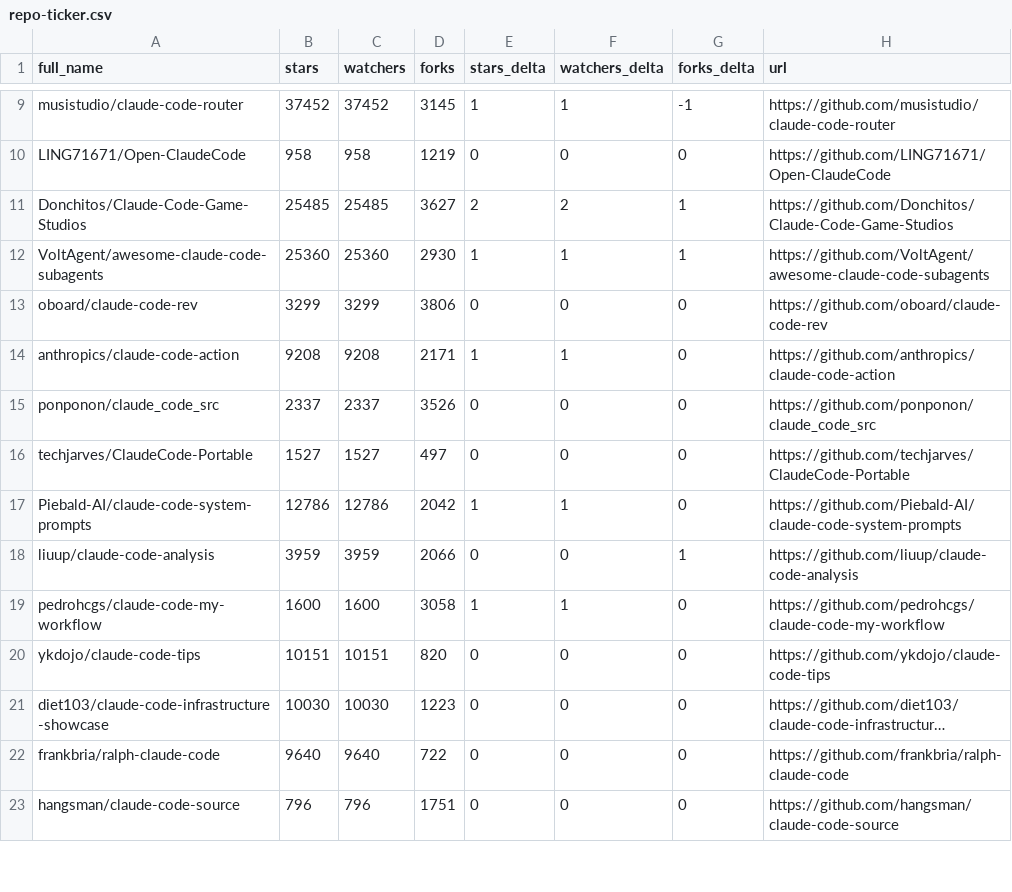
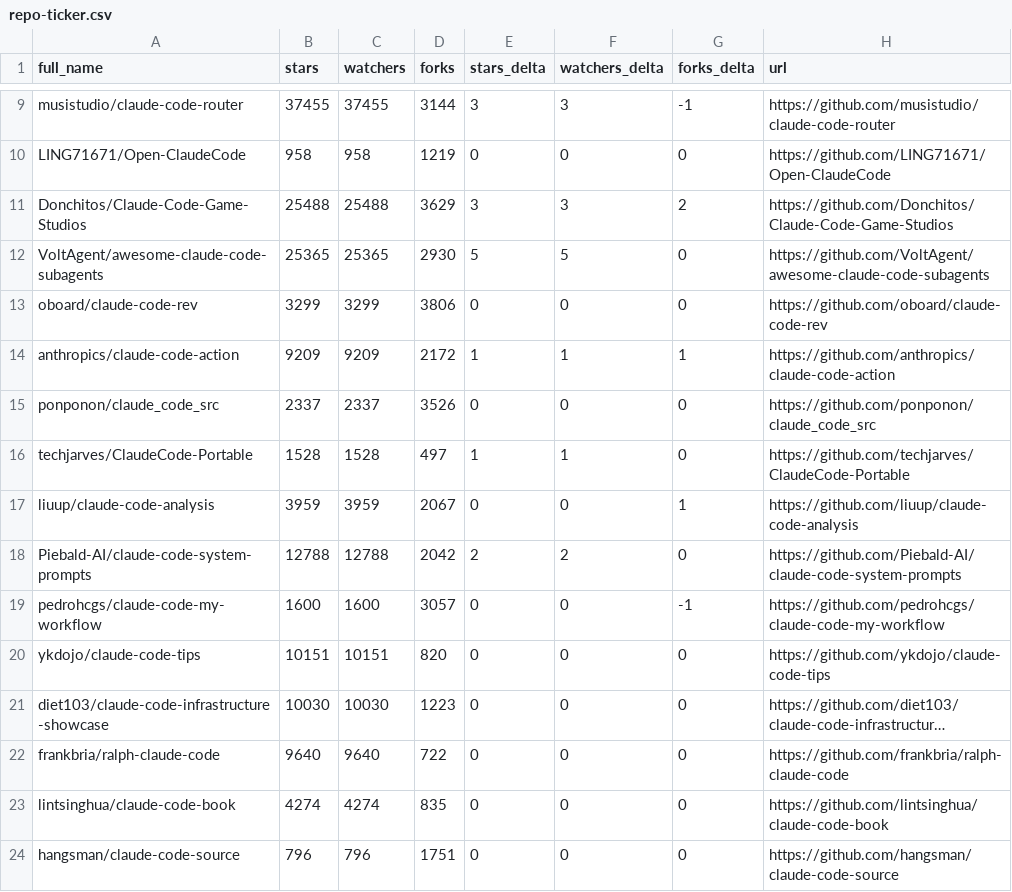
Before and after one commit to dev-nyc/awesome-claude-code, a CSV file: data/repo-ticker.csv, drawn as a sheet; only a part is shown, gaps mark what is left out; long unchanged cells end in …; removed rows and columns are numbered as before the commit, all else as after; the diff covers the shown part only; the diff names each change by its address in the sheet, - before the commit and + after, or states it on an @@ line.

```diff
--- a/data/repo-ticker.csv
+++ b/data/repo-ticker.csv
-B9 (stars): 37452
+B9 (stars): 37455
-C9 (watchers): 37452
+C9 (watchers): 37455
-D9 (forks): 3145
+D9 (forks): 3144
-E9 (stars_delta): 1
+E9 (stars_delta): 3
-F9 (watchers_delta): 1
+F9 (watchers_delta): 3
-B11 (stars): 25485
+B11 (stars): 25488
-C11 (watchers): 25485
+C11 (watchers): 25488
-D11 (forks): 3627
+D11 (forks): 3629
-E11 (stars_delta): 2
+E11 (stars_delta): 3
-F11 (watchers_delta): 2
+F11 (watchers_delta): 3
-G11 (forks_delta): 1
+G11 (forks_delta): 2
-B12 (stars): 25360
+B12 (stars): 25365
-C12 (watchers): 25360
+C12 (watchers): 25365
-E12 (stars_delta): 1
+E12 (stars_delta): 5
-F12 (watchers_delta): 1
+F12 (watchers_delta): 5
-G12 (forks_delta): 1
+G12 (forks_delta): 0
-B14 (stars): 9208
+B14 (stars): 9209
-C14 (watchers): 9208
+C14 (watchers): 9209
-D14 (forks): 2171
+D14 (forks): 2172
-G14 (forks_delta): 0
+G14 (forks_delta): 1
-B16 (stars): 1527
+B16 (stars): 1528
-C16 (watchers): 1527
+C16 (watchers): 1528
-E16 (stars_delta): 0
+E16 (stars_delta): 1
-F16 (watchers_delta): 0
+F16 (watchers_delta): 1
-row 17: Piebald-AI/claude-code-system-prompts | 12786 | 12786 | 2042 | 1 | 1 | 0 | https://github.com/Piebald-AI/claude-code-system-prompts
-D17 (forks): 2066
+D17 (forks): 2067
+row 18: Piebald-AI/claude-code-system-prompts | 12788 | 12788 | 2042 | 2 | 2 | 0 | https://github.com/Piebald-AI/claude-code-system-prompts
-D19 (forks): 3058
+D19 (forks): 3057
-E19 (stars_delta): 1
+E19 (stars_delta): 0
-F19 (watchers_delta): 1
+F19 (watchers_delta): 0
-G19 (forks_delta): 0
+G19 (forks_delta): -1
@@ row 24 moved to row 23: lintsinghua/claude-code-book @@
```
Also changed, not shown: 1 added row, 1 removed row, 2 moved rows and 105 edited cells elsewhere in this file, 2 other files.
